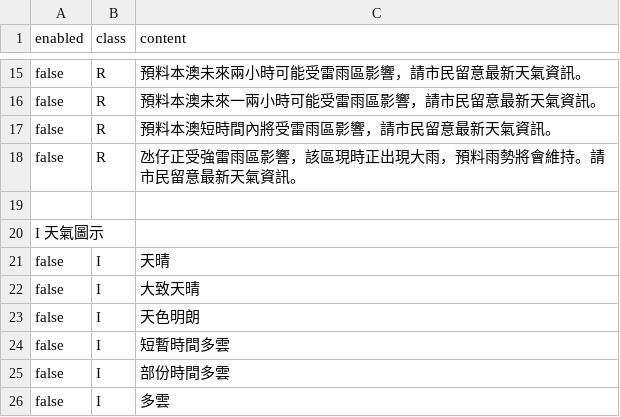
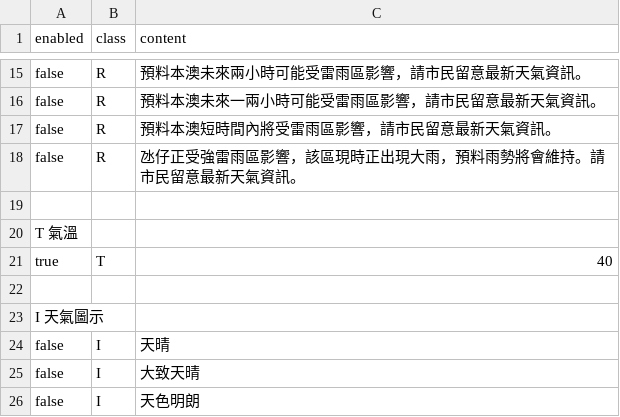
Before and after one commit to macaosso/MSSO, a CSV file: nowcast.csv, drawn as a sheet; only a part is shown, gaps mark what is left out; the shorter side is filled out with more unchanged rows; the diff names each change by its address in the sheet, - before the commit and + after, or states it on an @@ line.

Commit message:
Update nowcast.csv

```diff
--- a/nowcast.csv
+++ b/nowcast.csv
+row 20: T 氣溫
+row 21: true | T | 40
+row 22: (empty)
```
